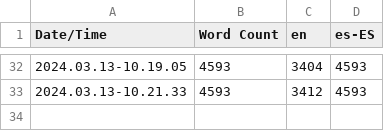
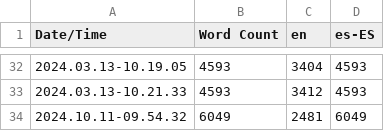
Before and after one commit to raul284/PHD-ADARVE, a CSV file: RadiationRoom/Unreal/Content/Localization/Game/Game.csv, drawn as a sheet; only a part is shown, gaps mark what is left out.

```diff
--- a/RadiationRoom/Unreal/Content/Localization/Game/Game.csv
+++ b/RadiationRoom/Unreal/Content/Localization/Game/Game.csv
@@ -33 +33,2 @@ Date/Time,Word Count,en,es-ES
 2024.03.13-10.21.33,4593,3412,4593
+2024.10.11-09.54.32,6049,2481,6049
```
Also changed, not shown: 36 other files.
